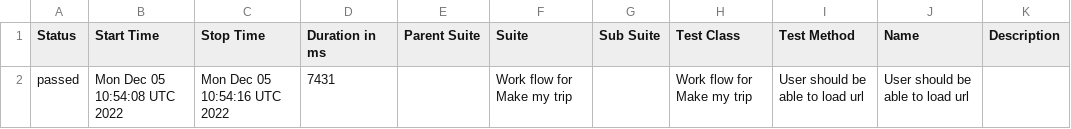
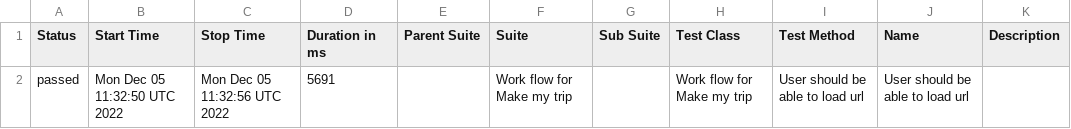
Before and after one commit to AnilCa1905/Allure_Report_MakeMyTrip, a CSV file: data/suites.csv, drawn as a sheet.

```diff
--- a/data/suites.csv
+++ b/data/suites.csv
@@ -1,2 +1,2 @@
 "Status","Start Time","Stop Time","Duration in ms","Parent Suite","Suite","Sub Suite","Test Class","Test Method","Name","Description"
-"passed","Mon Dec 05 10:54:08 UTC 2022","Mon Dec 05 10:54:16 UTC 2022","7431","","Work flow for Make my trip","","Work flow for Make my trip","User should be able to load url","User should be able to load url",""
+"passed","Mon Dec 05 11:32:50 UTC 2022","Mon Dec 05 11:32:56 UTC 2022","5691","","Work flow for Make my trip","","Work flow for Make my trip","User should be able to load url","User should be able to load url",""
```
Also changed, not shown: 16 other files.
